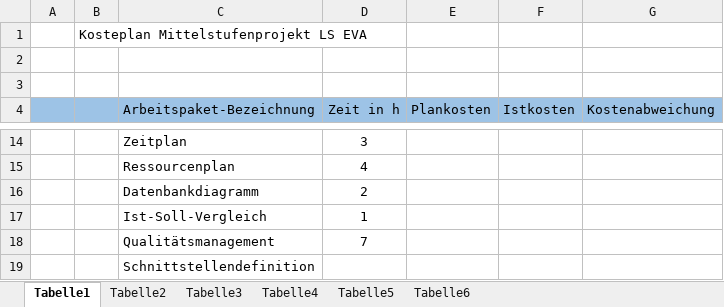
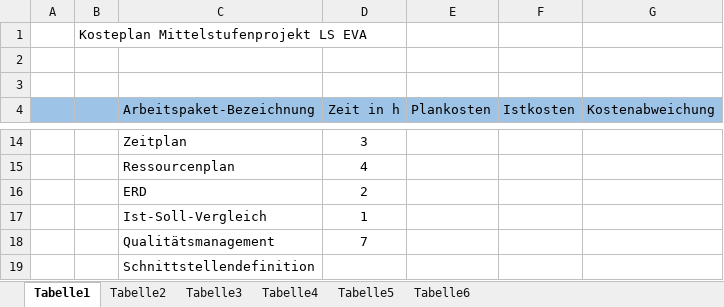
Before and after one commit to Dusty0071/OberstufenProjekt, an Excel workbook: Dokumentation + Diagramme etc/Kostenplan.xlsx, sheet Tabelle1, drawn as a sheet; only a part is shown, gaps mark what is left out; values as stored, in another font and other column widths than the file's, no borders; conditional formats not drawn; the diff names each change by its address in the sheet, - before the commit and + after, or states it on an @@ line.

```diff
--- a/Dokumentation + Diagramme etc/Kostenplan.xlsx (sheet Tabelle1)
+++ b/Dokumentation + Diagramme etc/Kostenplan.xlsx (sheet Tabelle1)
-C16 (Arbeitspaket-Bezeichnung): Datenbankdiagramm
+C16 (Arbeitspaket-Bezeichnung): ERD
```
Also changed, not shown: Dokumentation + Diagramme etc/Ressourcenplanung.xlsx, Dokumentation + Diagramme etc/Zeitplan.xlsx, 3 other files.
